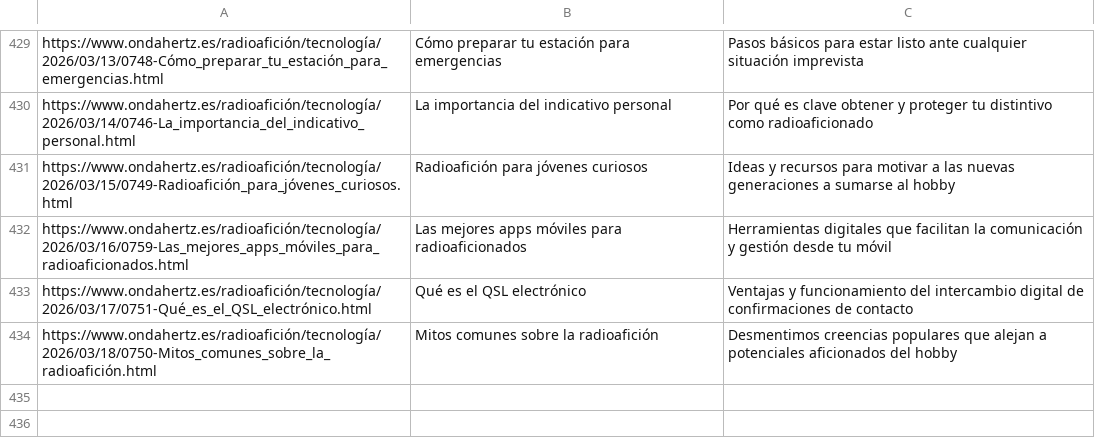
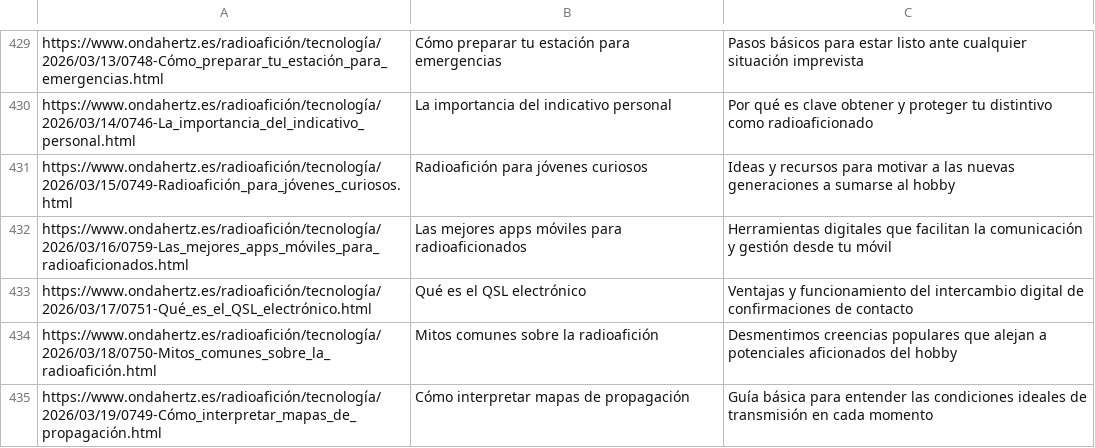
Before and after one commit to agigante80/OndaHertz_es, a CSV file: AI_content/list_of_ARCHIVED_topics.csv, drawn as a sheet; only a part is shown, gaps mark what is left out; the diff names each change by its address in the sheet, - before the commit and + after, or states it on an @@ line.

```diff
--- a/AI_content/list_of_ARCHIVED_topics.csv
+++ b/AI_content/list_of_ARCHIVED_topics.csv
+row 435: https://www.ondahertz.es/radioafición/tecnología/2026/03/19/0749-Cómo_interpretar_mapas_de_propagación.html | Cómo interpretar mapas de propagación | Guía básica para entender las condiciones ideales de transmisión en cada momento
```
Also changed, not shown: AI_content/list_of_NEW_topics.csv, 3 other files.
